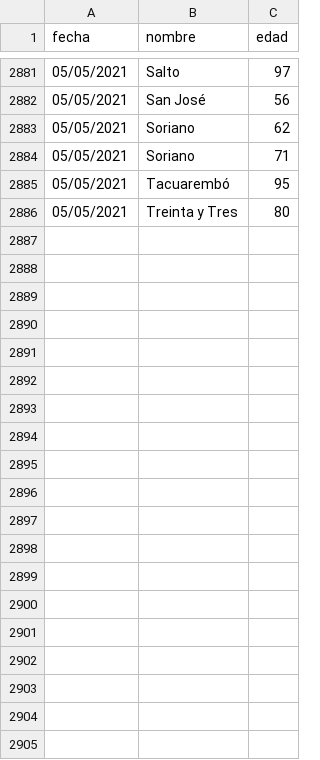
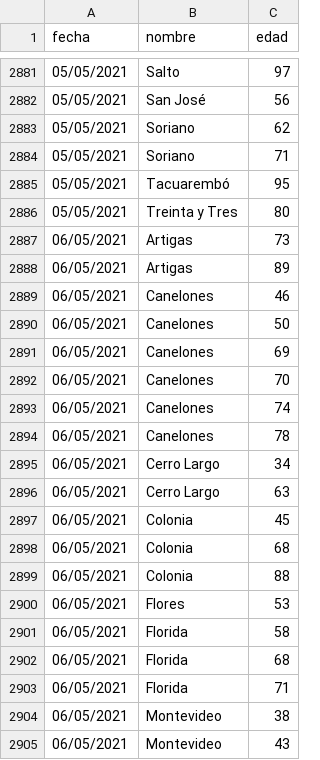
Before and after one commit to lscasso/covid, a CSV file: estadisticasUY_fallecimientos.csv, drawn as a sheet; only a part is shown, gaps mark what is left out; the diff covers the shown part only.

Commit message:
update 6/5/2021

```diff
--- a/estadisticasUY_fallecimientos.csv
+++ b/estadisticasUY_fallecimientos.csv
@@ -2886 +2886,20 @@ fecha,nombre,edad
 05/05/2021,Treinta y Tres,80
+06/05/2021,Artigas,73
+06/05/2021,Artigas,89
+06/05/2021,Canelones,46
+06/05/2021,Canelones,50
+06/05/2021,Canelones,69
+06/05/2021,Canelones,70
+06/05/2021,Canelones,74
+06/05/2021,Canelones,78
+06/05/2021,Cerro Largo,34
+06/05/2021,Cerro Largo,63
+06/05/2021,Colonia,45
+06/05/2021,Colonia,68
+06/05/2021,Colonia,88
+06/05/2021,Flores,53
+06/05/2021,Florida,58
+06/05/2021,Florida,68
+06/05/2021,Florida,71
+06/05/2021,Montevideo,38
+06/05/2021,Montevideo,43
```
Also changed, not shown: 35 added rows elsewhere in this file.
